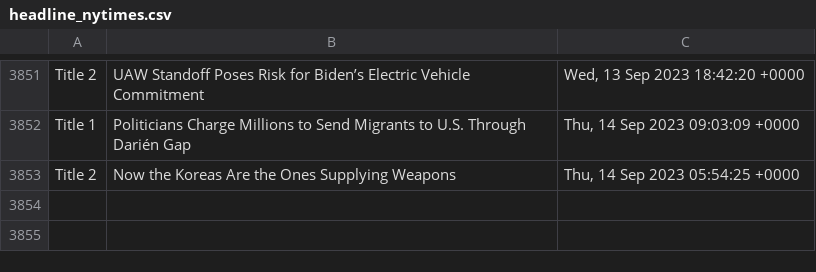
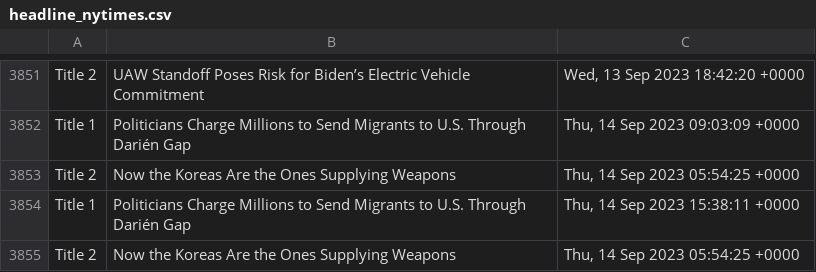
Before and after one commit to drishyatm/news_scrape, a CSV file: headline_nytimes.csv, drawn as a sheet; only a part is shown, gaps mark what is left out; the diff names each change by its address in the sheet, - before the commit and + after, or states it on an @@ line.

```diff
--- a/headline_nytimes.csv
+++ b/headline_nytimes.csv
+row 3854: Title 1 | Politicians Charge Millions to Send Migrants to U.S. Through Darién Gap | Thu, 14 Sep 2023 15:38:11 +0000
+row 3855: Title 2 | Now the Koreas Are the Ones Supplying Weapons | Thu, 14 Sep 2023 05:54:25 +0000
```
Also changed, not shown: nbc_news.csv.
